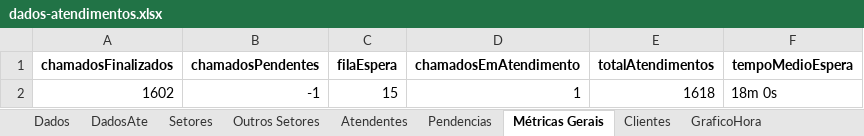
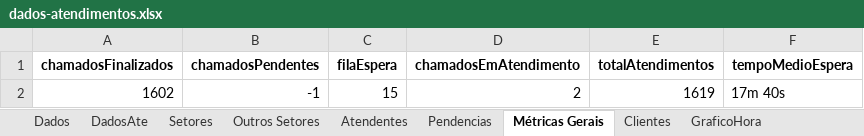
Before and after one commit to GabrielSilvaRit/Excel-painel, an Excel workbook: dados-atendimentos.xlsx, sheet Métricas Gerais, drawn as a sheet; values as stored, in another font and other column widths than the file's, no borders; the diff names each change by its address in the sheet, - before the commit and + after, or states it on an @@ line.

```diff
--- a/dados-atendimentos.xlsx (sheet Métricas Gerais)
+++ b/dados-atendimentos.xlsx (sheet Métricas Gerais)
-D2 (chamadosEmAtendimento): 1
+D2 (chamadosEmAtendimento): 2
-E2 (totalAtendimentos): 1618
+E2 (totalAtendimentos): 1619
-F2 (tempoMedioEspera): 18m 0s
+F2 (tempoMedioEspera): 17m 40s
```
Also changed, not shown: sheet Dados, sheet DadosAte, sheet Setores.
